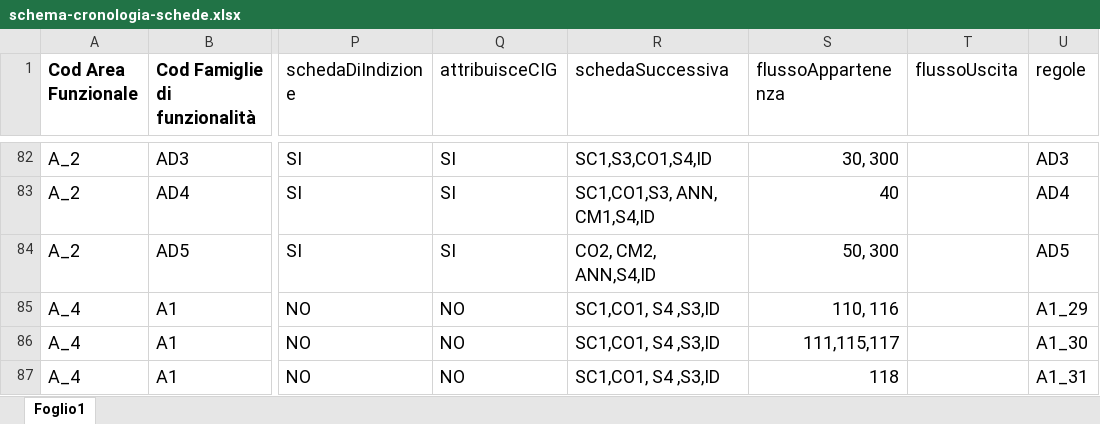
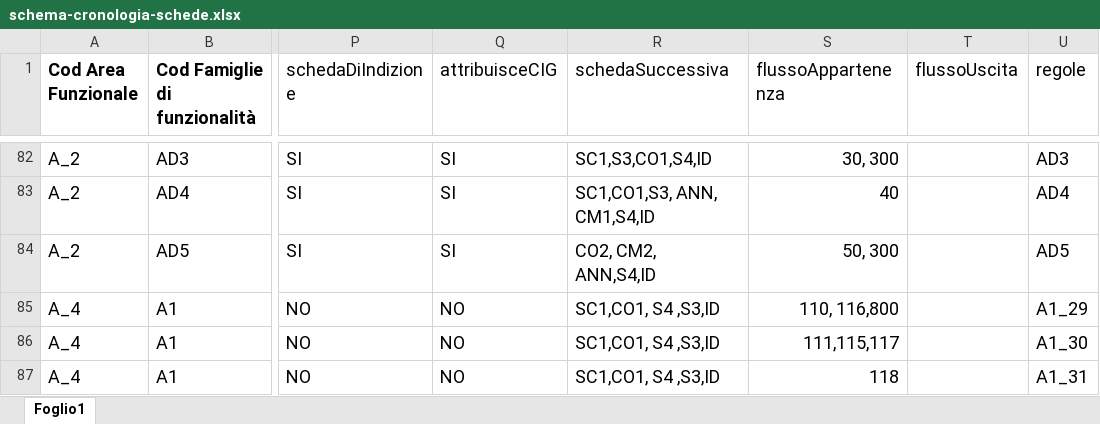
Before and after one commit to anticorruzione-test/npa, an Excel workbook: docs/orchestratore/schema-cronologia-schede.xlsx, sheet Foglio1, drawn as a sheet; only a part is shown, gaps mark what is left out; values as stored, in another font and other column widths than the file's, no borders; the diff covers the shown part only; the diff names each change by its address in the sheet, - before the commit and + after, or states it on an @@ line.

```diff
--- a/docs/orchestratore/schema-cronologia-schede.xlsx (sheet Foglio1)
+++ b/docs/orchestratore/schema-cronologia-schede.xlsx (sheet Foglio1)
-S85 (flussoAppartenenza): 110, 116
+S85 (flussoAppartenenza): 110, 116,800
```
Also changed, not shown: 4 added rows and 5 edited cells elsewhere in this sheet, 48 other files.
